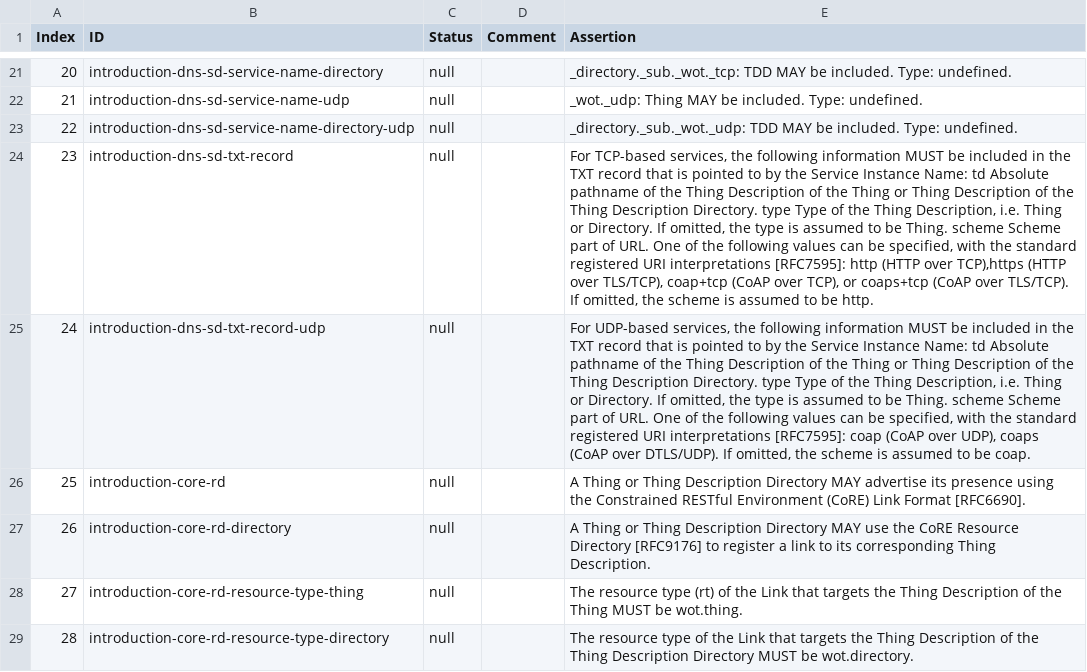
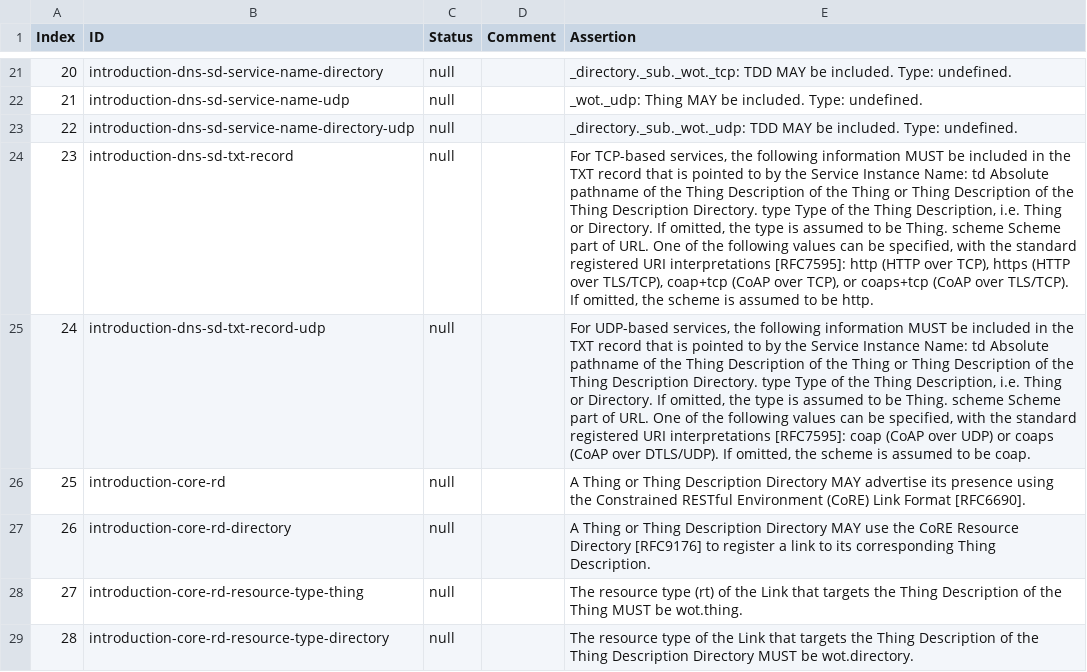
Before and after one commit to w3c/wot-discovery, a CSV file: testing/template.csv, drawn as a sheet; only a part is shown, gaps mark what is left out; the diff names each change by its address in the sheet, - before the commit and + after, or states it on an @@ line.

Commit message:
typo fix

```diff
--- a/testing/template.csv
+++ b/testing/template.csv
-E24 (Assertion): …(HTTP over TCP),https (HTTP over…
+E24 (Assertion): …(HTTP over TCP), https (HTTP over…
-E25 (Assertion): …(CoAP over UDP), coaps (CoAP…
+E25 (Assertion): …(CoAP over UDP) or coaps (CoAP…
```
Also changed, not shown: 6 other files.
